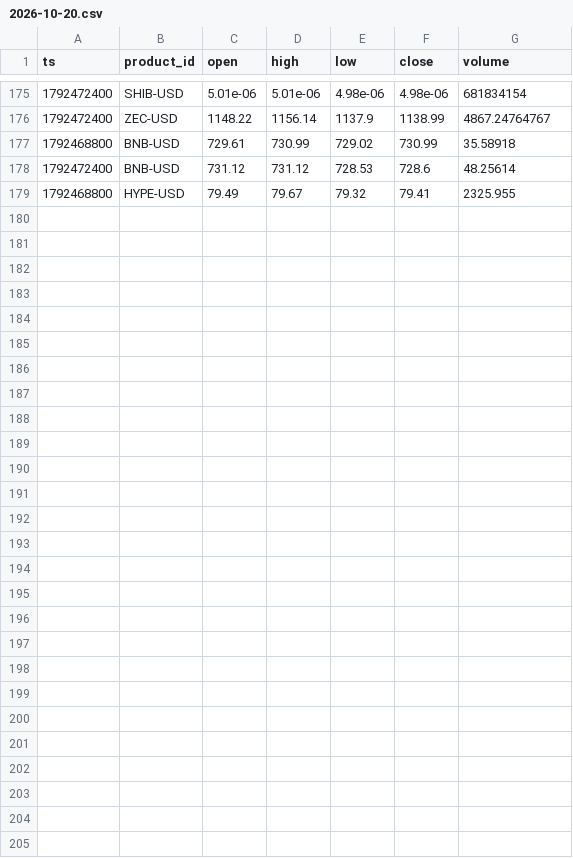
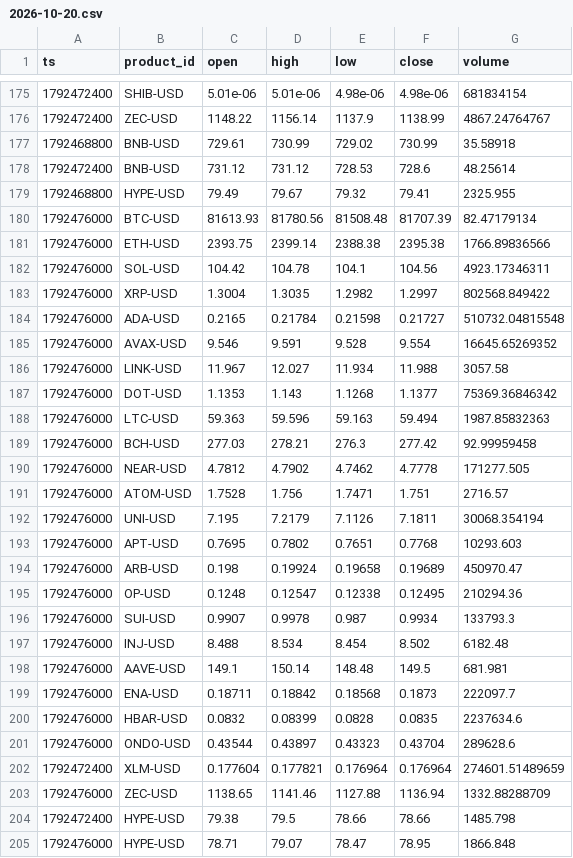
Before and after one commit to jtdaly4/market-data-collector, a CSV file: data/candles/2026-10-20.csv, drawn as a sheet; only a part is shown, gaps mark what is left out.

```diff
--- a/data/candles/2026-10-20.csv
+++ b/data/candles/2026-10-20.csv
@@ -179 +179,27 @@ ts,product_id,open,high,low,close,volume
 1792468800,HYPE-USD,79.49,79.67,79.32,79.41,2325.955
+1792476000,BTC-USD,81613.93,81780.56,81508.48,81707.39,82.47179134
+1792476000,ETH-USD,2393.75,2399.14,2388.38,2395.38,1766.89836566
+1792476000,SOL-USD,104.42,104.78,104.1,104.56,4923.17346311
+1792476000,XRP-USD,1.3004,1.3035,1.2982,1.2997,802568.849422
+1792476000,ADA-USD,0.2165,0.21784,0.21598,0.21727,510732.04815548
+1792476000,AVAX-USD,9.546,9.591,9.528,9.554,16645.65269352
+1792476000,LINK-USD,11.967,12.027,11.934,11.988,3057.58
+1792476000,DOT-USD,1.1353,1.143,1.1268,1.1377,75369.36846342
+1792476000,LTC-USD,59.363,59.596,59.163,59.494,1987.85832363
+1792476000,BCH-USD,277.03,278.21,276.3,277.42,92.99959458
+1792476000,NEAR-USD,4.7812,4.7902,4.7462,4.7778,171277.505
+1792476000,ATOM-USD,1.7528,1.756,1.7471,1.751,2716.57
+1792476000,UNI-USD,7.195,7.2179,7.1126,7.1811,30068.354194
+1792476000,APT-USD,0.7695,0.7802,0.7651,0.7768,10293.603
+1792476000,ARB-USD,0.198,0.19924,0.19658,0.19689,450970.47
+1792476000,OP-USD,0.1248,0.12547,0.12338,0.12495,210294.36
+1792476000,SUI-USD,0.9907,0.9978,0.987,0.9934,133793.3
+1792476000,INJ-USD,8.488,8.534,8.454,8.502,6182.48
+1792476000,AAVE-USD,149.1,150.14,148.48,149.5,681.981
+1792476000,ENA-USD,0.18711,0.18842,0.18568,0.1873,222097.7
+1792476000,HBAR-USD,0.0832,0.08399,0.0828,0.0835,2237634.6
+1792476000,ONDO-USD,0.43544,0.43897,0.43323,0.43704,289628.6
+1792472400,XLM-USD,0.177604,0.177821,0.176964,0.176964,274601.51489659
+1792476000,ZEC-USD,1138.65,1141.46,1127.88,1136.94,1332.88288709
+1792472400,HYPE-USD,79.38,79.5,78.66,78.66,1485.798
+1792476000,HYPE-USD,78.71,79.07,78.47,78.95,1866.848
```
Also changed, not shown: data/perp/2026-10-20.csv, 1 other file.
